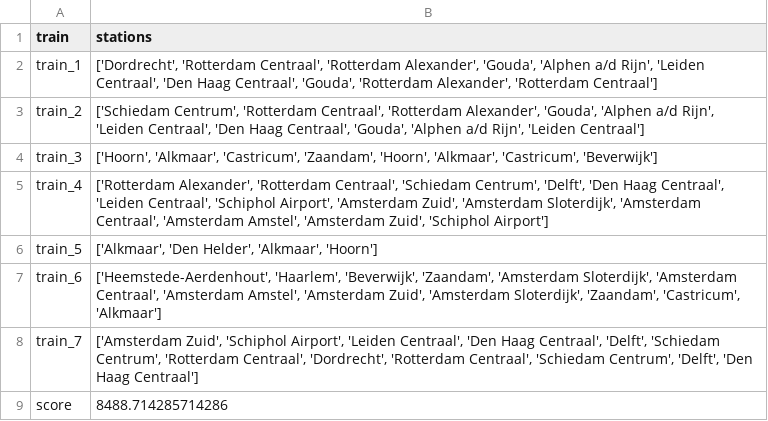
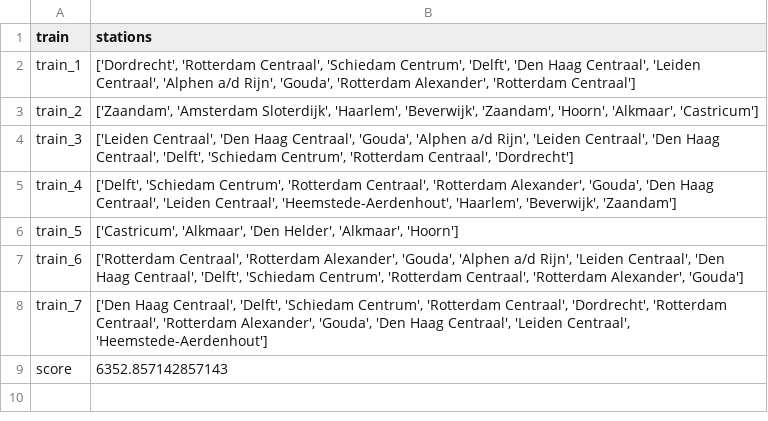
Before and after one commit to elkevdk/Spoorzoekers, a CSV file: output/output_nr.csv, drawn as a sheet.

```diff
--- a/output/output_nr.csv
+++ b/output/output_nr.csv
@@ -1,9 +1,9 @@
 train,stations
-train_1,"['Dordrecht', 'Rotterdam Centraal', 'Rotterdam Alexander', 'Gouda', 'Alphen a/d Rijn', 'Leiden Centraal', 'Den Haag Centraal', 'Gouda', 'Rotterdam Alexander', 'Rotterdam Centraal']"
-train_2,"['Schiedam Centrum', 'Rotterdam Centraal', 'Rotterdam Alexander', 'Gouda', 'Alphen a/d Rijn', 'Leiden Centraal', 'Den Haag Centraal', 'Gouda', 'Alphen a/d Rijn', 'Leiden Centraal']"
-train_3,"['Hoorn', 'Alkmaar', 'Castricum', 'Zaandam', 'Hoorn', 'Alkmaar', 'Castricum', 'Beverwijk']"
-train_4,"['Rotterdam Alexander', 'Rotterdam Centraal', 'Schiedam Centrum', 'Delft', 'Den Haag Centraal', 'Leiden Centraal', 'Schiphol Airport', 'Amsterdam Zuid', 'Amsterdam Sloterdijk', 'Amsterdam Centraal', 'Amsterdam Amstel', 'Amsterdam Zuid', 'Schiphol Airport']"
-train_5,"['Alkmaar', 'Den Helder', 'Alkmaar', 'Hoorn']"
-train_6,"['Heemstede-Aerdenhout', 'Haarlem', 'Beverwijk', 'Zaandam', 'Amsterdam Sloterdijk', 'Amsterdam Centraal', 'Amsterdam Amstel', 'Amsterdam Zuid', 'Amsterdam Sloterdijk', 'Zaandam', 'Castricum', 'Alkmaar']"
-train_7,"['Amsterdam Zuid', 'Schiphol Airport', 'Leiden Centraal', 'Den Haag Centraal', 'Delft', 'Schiedam Centrum', 'Rotterdam Centraal', 'Dordrecht', 'Rotterdam Centraal', 'Schiedam Centrum', 'Delft', 'Den Haag Centraal']"
-score,8488.714285714286
+train_1,"['Dordrecht', 'Rotterdam Centraal', 'Schiedam Centrum', 'Delft', 'Den Haag Centraal', 'Leiden Centraal', 'Alphen a/d Rijn', 'Gouda', 'Rotterdam Alexander', 'Rotterdam Centraal']"
+train_2,"['Zaandam', 'Amsterdam Sloterdijk', 'Haarlem', 'Beverwijk', 'Zaandam', 'Hoorn', 'Alkmaar', 'Castricum']"
+train_3,"['Leiden Centraal', 'Den Haag Centraal', 'Gouda', 'Alphen a/d Rijn', 'Leiden Centraal', 'Den Haag Centraal', 'Delft', 'Schiedam Centrum', 'Rotterdam Centraal', 'Dordrecht']"
+train_4,"['Delft', 'Schiedam Centrum', 'Rotterdam Centraal', 'Rotterdam Alexander', 'Gouda', 'Den Haag Centraal', 'Leiden Centraal', 'Heemstede-Aerdenhout', 'Haarlem', 'Beverwijk', 'Zaandam']"
+train_5,"['Castricum', 'Alkmaar', 'Den Helder', 'Alkmaar', 'Hoorn']"
+train_6,"['Rotterdam Centraal', 'Rotterdam Alexander', 'Gouda', 'Alphen a/d Rijn', 'Leiden Centraal', 'Den Haag Centraal', 'Delft', 'Schiedam Centrum', 'Rotterdam Centraal', 'Rotterdam Alexander', 'Gouda']"
+train_7,"['Den Haag Centraal', 'Delft', 'Schiedam Centrum', 'Rotterdam Centraal', 'Dordrecht', 'Rotterdam Centraal', 'Rotterdam Alexander', 'Gouda', 'Den Haag Centraal', 'Leiden Centraal', 'Heemstede-Aerdenhout']"
+score,6352.857142857143
```
Also changed, not shown: output/output_r.csv, 5 other files.
